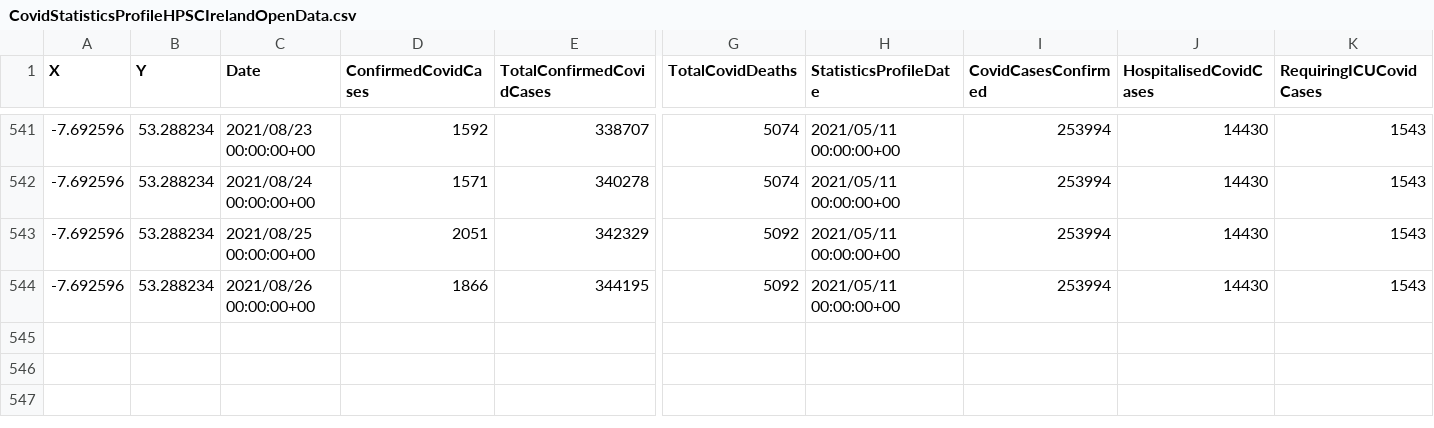
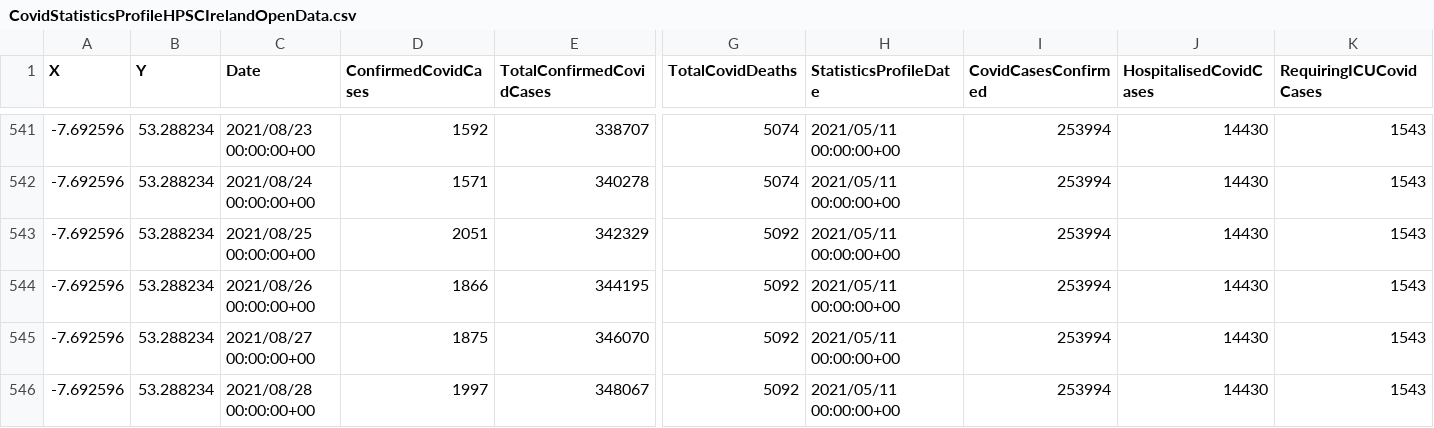
Before and after one commit to derekocallaghan/covid19data, a CSV file: notebooks/data/CovidStatisticsProfileHPSCIrelandOpenData.csv, drawn as a sheet; only a part is shown, gaps mark what is left out; rows hold the shown columns only; the diff names each change by its address in the sheet, - before the commit and + after, or states it on an @@ line.

Commit message:
Added latest data

```diff
--- a/notebooks/data/CovidStatisticsProfileHPSCIrelandOpenData.csv
+++ b/notebooks/data/CovidStatisticsProfileHPSCIrelandOpenData.csv
+row 545: -7.692596 | 53.288234 | 2021/08/27 00:00:00+00 | 1875 | 346070 | 5092 | 2021/05/11 00:00:00+00 | 253994 | 14430 | 1543
+row 546: -7.692596 | 53.288234 | 2021/08/28 00:00:00+00 | 1997 | 348067 | 5092 | 2021/05/11 00:00:00+00 | 253994 | 14430 | 1543
```
Also changed, not shown: notebooks/data/Covid19AcuteHospitalHistoricSummaryOpenData.csv, notebooks/data/ecdcireland.csv, 2 other files.
